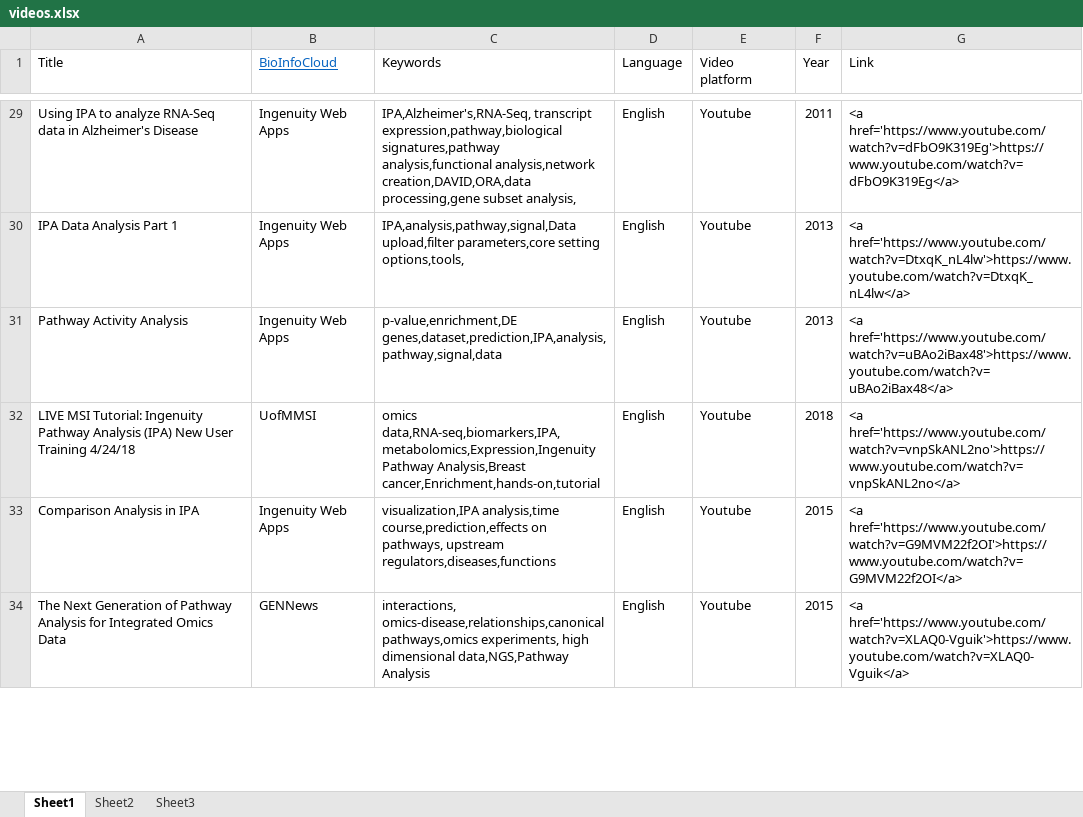
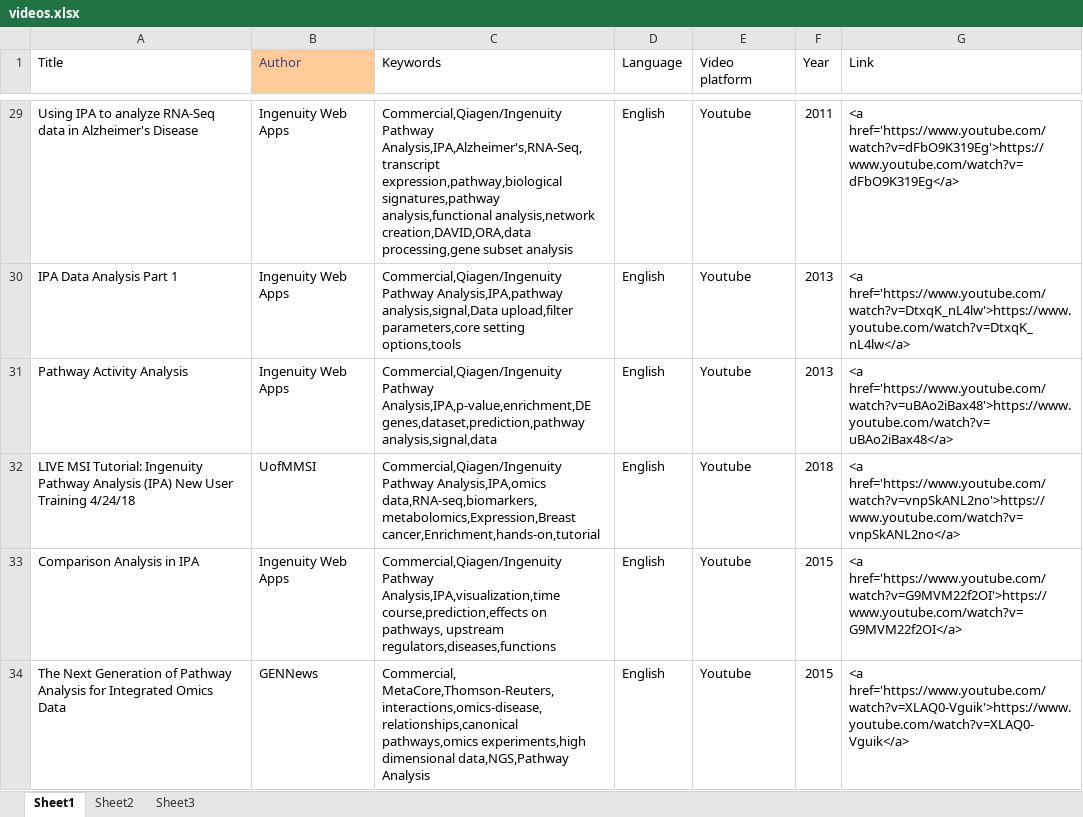
Before and after one commit to gsa-central/gsaclassroom, an Excel workbook: data/videos.xlsx, sheet Sheet1, drawn as a sheet; only a part is shown, gaps mark what is left out; values as stored, in another font and other column widths than the file's, no borders; the diff covers the shown part only; the diff names each change by its address in the sheet, - before the commit and + after, or states it on an @@ line.

Commit message:
Add files via upload

```diff
--- a/data/videos.xlsx (sheet Sheet1)
+++ b/data/videos.xlsx (sheet Sheet1)
-B1: BioInfoCloud
+B1: Author
@@ B1 fill: none → #FFCC99, underline: on → off, text colour: #0563C1 → #3F3F76 @@
-C29 (Keywords): IPA,Alzheimer's,RNA-Seq, transcript expression,pathway,biological signatures,pathway analysis,functional analysis,network creation,DAVID,ORA,data processing,gene subset analysis,
+C29 (Keywords): Commercial,Qiagen/Ingenuity Pathway Analysis,IPA,Alzheimer's,RNA-Seq,transcript expression,pathway,biological signatures,pathway analysis,functional analysis,network creation,DAVID,ORA,data processing,gene subset analysis
-C30 (Keywords): IPA,analysis,pathway,signal,Data upload,filter parameters,core setting options,tools,
+C30 (Keywords): Commercial,Qiagen/Ingenuity Pathway Analysis,IPA,pathway analysis,signal,Data upload,filter parameters,core setting options,tools
-C31 (Keywords): p-value,enrichment,DE genes,dataset,prediction,IPA,analysis,pathway,signal,data
+C31 (Keywords): Commercial,Qiagen/Ingenuity Pathway Analysis,IPA,p-value,enrichment,DE genes,dataset,prediction,pathway analysis,signal,data
-C32 (Keywords): omics data,RNA-seq,biomarkers,IPA,metabolomics,Expression,Ingenuity Pathway Analysis,Breast cancer,Enrichment,hands-on,tutorial
+C32 (Keywords): Commercial,Qiagen/Ingenuity Pathway Analysis,IPA,omics data,RNA-seq,biomarkers,metabolomics,Expression,Breast cancer,Enrichment,hands-on,tutorial
-C33 (Keywords): visualization,IPA analysis,time course,prediction,effects on…
+C33 (Keywords): Commercial,Qiagen/Ingenuity Pathway Analysis,IPA,visualization,time course,prediction,effects on…
-C34 (Keywords): interactions, omics-disease,relationships,canonical pathways,omics experiments, high dimensional data,NGS,Pathway…
+C34 (Keywords): Commercial, MetaCore,Thomson-Reuters,interactions,omics-disease,relationships,canonical pathways,omics experiments,high dimensional data,NGS,Pathway…
```
Also changed, not shown: 32 edited cells elsewhere in this sheet.
